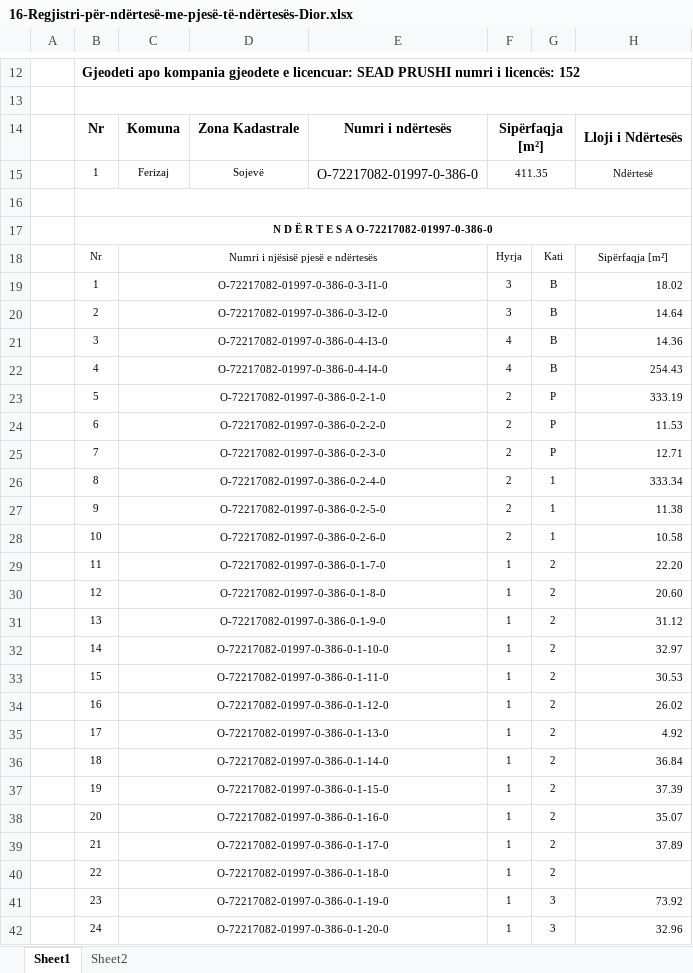
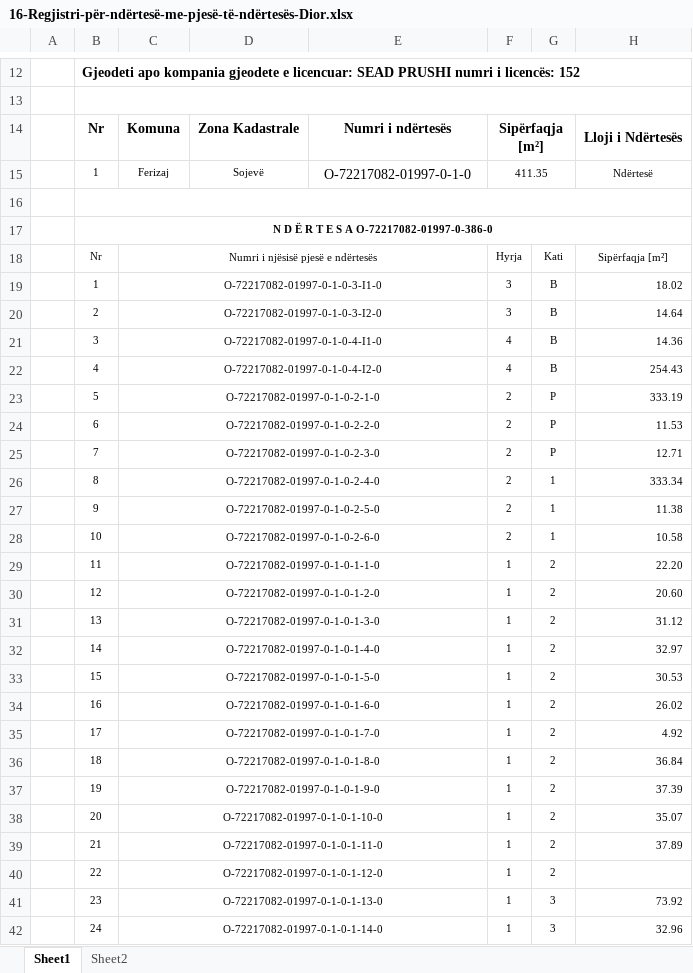
Before and after one commit to geo-coding/Dior-Sojev-, an Excel workbook: 5-Njësite-banesore/regjistri/16-Regjistri-për-ndërtesë-me-pjesë-të-ndërtesës-Dior.xlsx, sheet Sheet1, drawn as a sheet; only a part is shown, gaps mark what is left out; values as stored, in another font and other column widths than the file's, no borders; charts and pictures not drawn; the diff covers the shown part only; the diff names each change by its address in the sheet, - before the commit and + after, or states it on an @@ line.

Commit message:
regjistri permisim qorri

```diff
--- a/5-Njësite-banesore/regjistri/16-Regjistri-për-ndërtesë-me-pjesë-të-ndërtesës-Dior.xlsx (sheet Sheet1)
+++ b/5-Njësite-banesore/regjistri/16-Regjistri-për-ndërtesë-me-pjesë-të-ndërtesës-Dior.xlsx (sheet Sheet1)
-E15: O-72217082-01997-0-386-0
+E15: O-72217082-01997-0-1-0
-C19: O-72217082-01997-0-386-0-3-I1-0
+C19: O-72217082-01997-0-1-0-3-I1-0
-C20: O-72217082-01997-0-386-0-3-I2-0
+C20: O-72217082-01997-0-1-0-3-I2-0
-C21: O-72217082-01997-0-386-0-4-I3-0
+C21: O-72217082-01997-0-1-0-4-I1-0
-C22: O-72217082-01997-0-386-0-4-I4-0
+C22: O-72217082-01997-0-1-0-4-I2-0
-C23: O-72217082-01997-0-386-0-2-1-0
+C23: O-72217082-01997-0-1-0-2-1-0
-C24: O-72217082-01997-0-386-0-2-2-0
+C24: O-72217082-01997-0-1-0-2-2-0
-C25: O-72217082-01997-0-386-0-2-3-0
+C25: O-72217082-01997-0-1-0-2-3-0
-C26: O-72217082-01997-0-386-0-2-4-0
+C26: O-72217082-01997-0-1-0-2-4-0
-C27: O-72217082-01997-0-386-0-2-5-0
+C27: O-72217082-01997-0-1-0-2-5-0
-C28: O-72217082-01997-0-386-0-2-6-0
+C28: O-72217082-01997-0-1-0-2-6-0
-C29: O-72217082-01997-0-386-0-1-7-0
+C29: O-72217082-01997-0-1-0-1-1-0
-C30: O-72217082-01997-0-386-0-1-8-0
+C30: O-72217082-01997-0-1-0-1-2-0
-C31: O-72217082-01997-0-386-0-1-9-0
+C31: O-72217082-01997-0-1-0-1-3-0
-C32: O-72217082-01997-0-386-0-1-10-0
+C32: O-72217082-01997-0-1-0-1-4-0
-C33: O-72217082-01997-0-386-0-1-11-0
+C33: O-72217082-01997-0-1-0-1-5-0
-C34: O-72217082-01997-0-386-0-1-12-0
+C34: O-72217082-01997-0-1-0-1-6-0
-C35: O-72217082-01997-0-386-0-1-13-0
+C35: O-72217082-01997-0-1-0-1-7-0
-C36: O-72217082-01997-0-386-0-1-14-0
+C36: O-72217082-01997-0-1-0-1-8-0
-C37: O-72217082-01997-0-386-0-1-15-0
+C37: O-72217082-01997-0-1-0-1-9-0
-C38: O-72217082-01997-0-386-0-1-16-0
+C38: O-72217082-01997-0-1-0-1-10-0
-C39: O-72217082-01997-0-386-0-1-17-0
+C39: O-72217082-01997-0-1-0-1-11-0
-C40: O-72217082-01997-0-386-0-1-18-0
+C40: O-72217082-01997-0-1-0-1-12-0
-C41: O-72217082-01997-0-386-0-1-19-0
+C41: O-72217082-01997-0-1-0-1-13-0
-C42: O-72217082-01997-0-386-0-1-20-0
+C42: O-72217082-01997-0-1-0-1-14-0
```
Also changed, not shown: 3 edited cells and merged cells elsewhere in this sheet.
